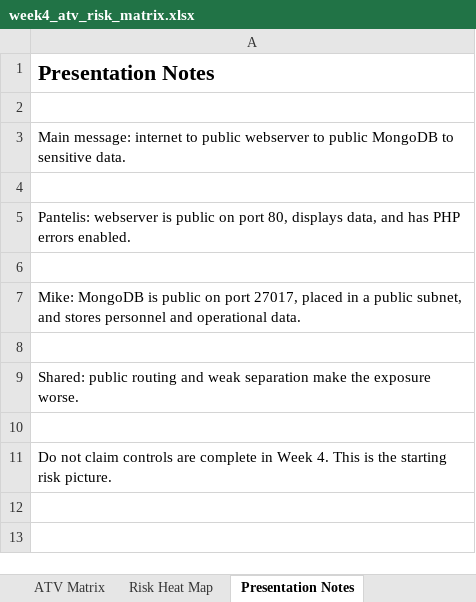
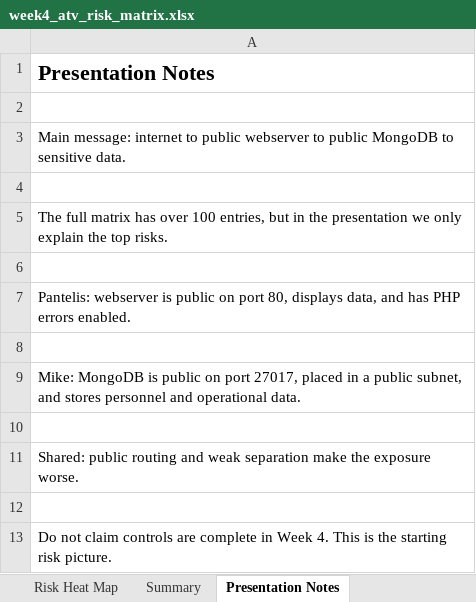
Before and after one commit to pantelovich/503AZ_2425_GroupDeploy, an Excel workbook: docs/week4_atv_risk_matrix.xlsx, sheet Presentation Notes, drawn as a sheet; values as stored, in another font and other column widths than the file's, no borders; the diff names each change by its address in the sheet, - before the commit and + after, or states it on an @@ line.

Commit message:
Expand Week 4 ATV matrix

```diff
--- a/docs/week4_atv_risk_matrix.xlsx (sheet Presentation Notes)
+++ b/docs/week4_atv_risk_matrix.xlsx (sheet Presentation Notes)
+sheet tab: Summary
+row 5: The full matrix has over 100 entries, but in the presentation we only explain the top risks.
+row 6: (empty)
```
Also changed, not shown: sheet ATV Matrix, 4 other files.
